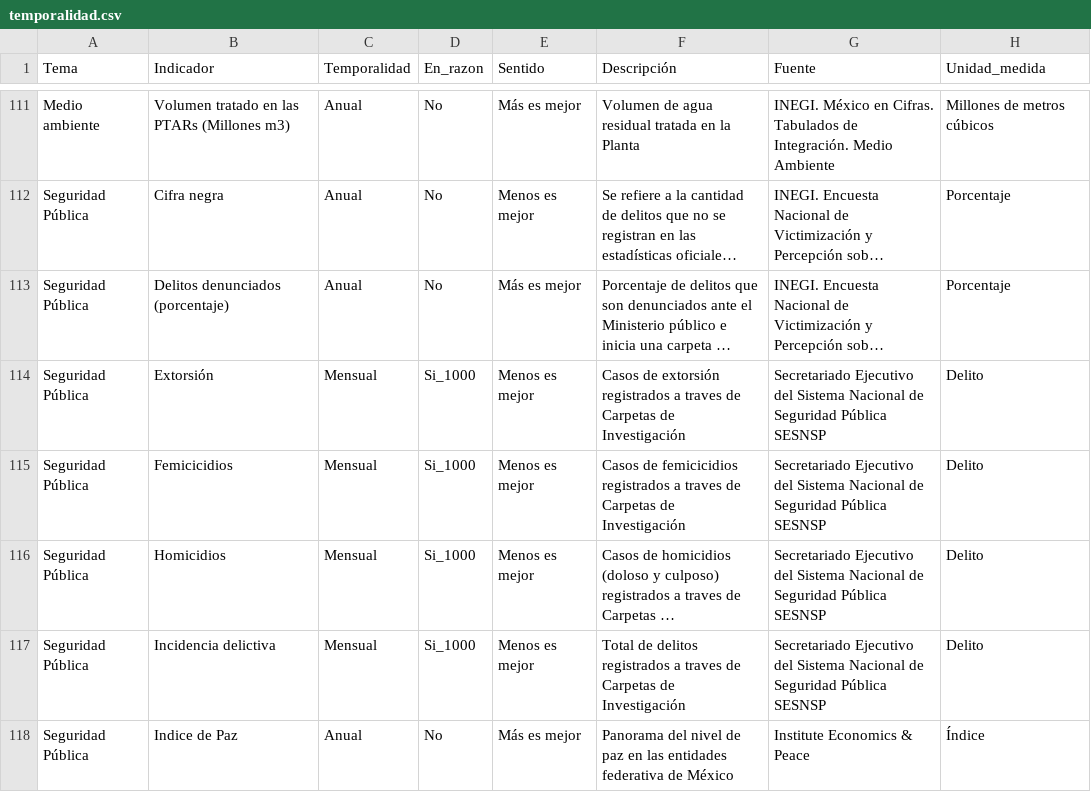
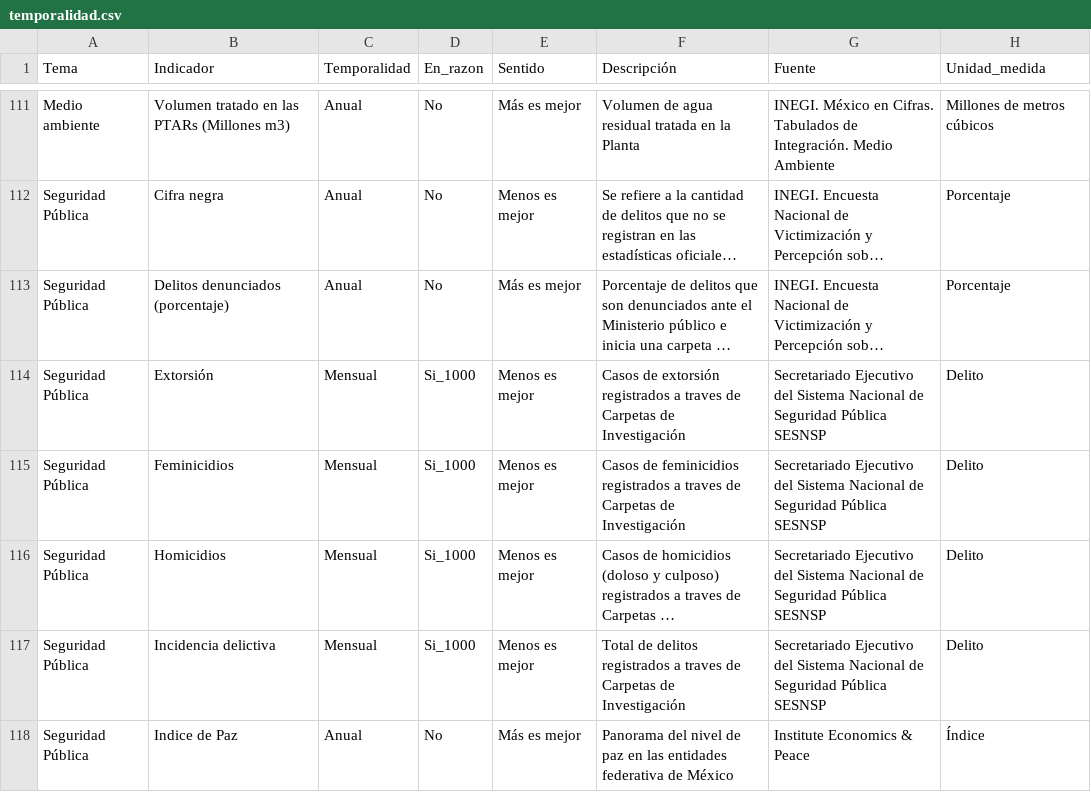
Before and after one commit to JairEsc/Tablero_Indicadores, a CSV file: datos/temporalidad.csv, drawn as a sheet; only a part is shown, gaps mark what is left out; long unchanged cells end in …; the diff names each change by its address in the sheet, - before the commit and + after, or states it on an @@ line.

```diff
--- a/datos/temporalidad.csv
+++ b/datos/temporalidad.csv
-B115 (Indicador): Femicicidios
+B115 (Indicador): Feminicidios
-F115 (Descripción): Casos de femicicidios registrados a…
+F115 (Descripción): Casos de feminicidios registrados a…
```
Also changed, not shown: datos/mensual.csv, datos/trimestral.csv, 3 other files.
